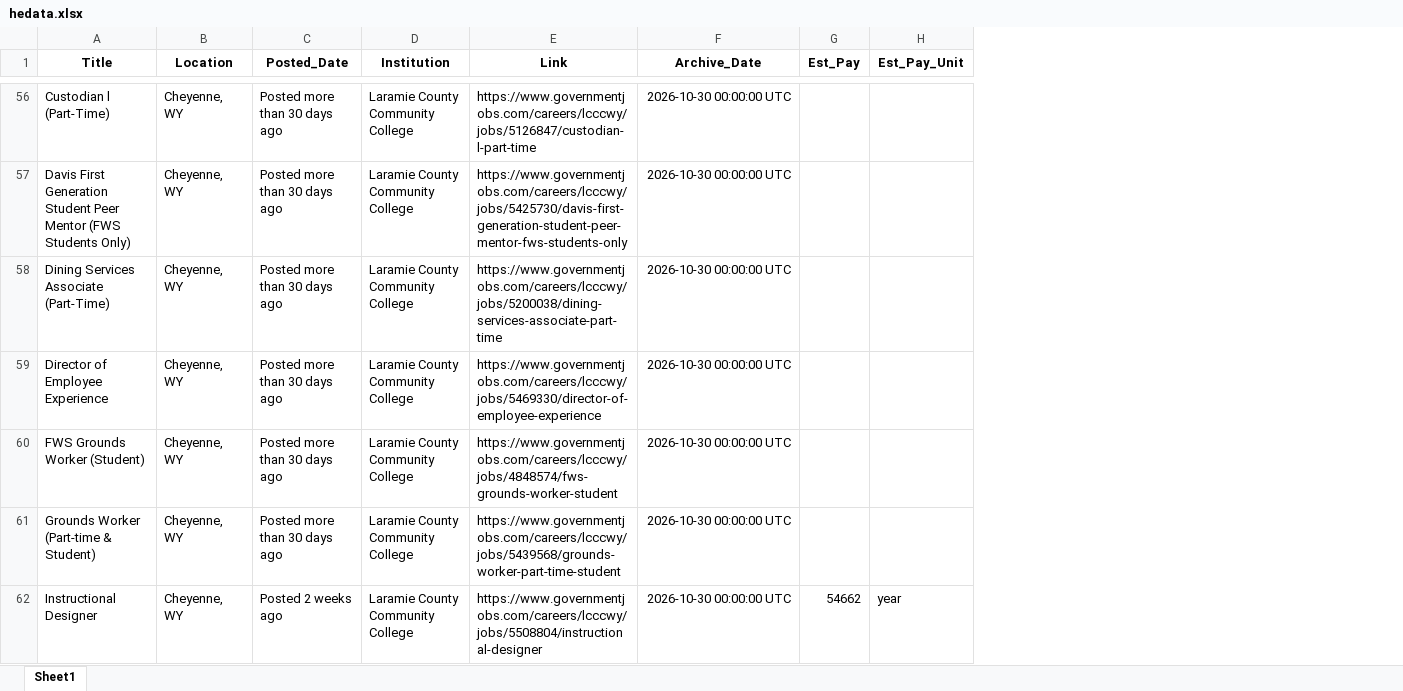
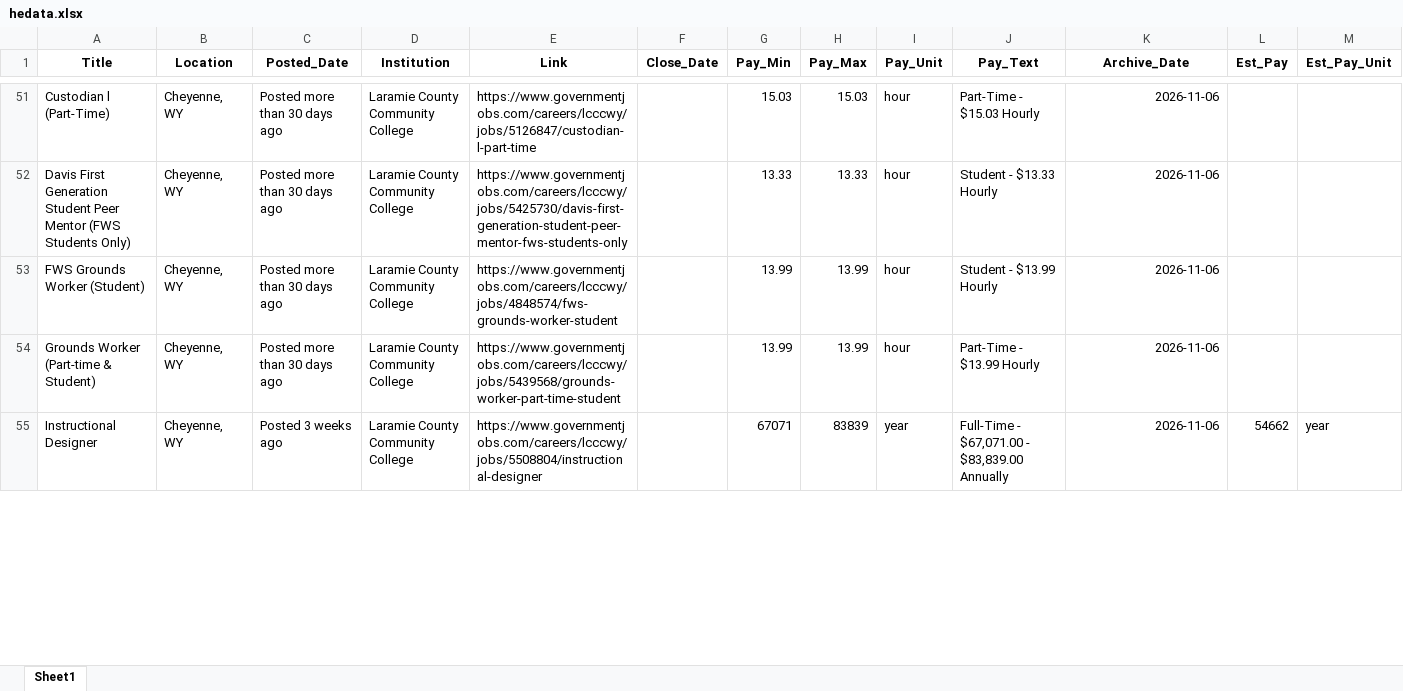
Before and after one commit to MPerk78/Wyoming-Education-Jobs-Dashboard, an Excel workbook: Wy_Ed_Jobs/hedata.xlsx, sheet Sheet1, drawn as a sheet; only a part is shown, gaps mark what is left out; values as stored, in another font and other column widths than the file's, no borders; removed rows and columns are numbered as before the commit, all else as after; rows hold the shown columns only; the diff covers the shown part only; the diff names each change by its address in the sheet, - before the commit and + after, or states it on an @@ line.

```diff
--- a/Wy_Ed_Jobs/hedata.xlsx (sheet Sheet1)
+++ b/Wy_Ed_Jobs/hedata.xlsx (sheet Sheet1)
+column F (Close_Date), empty
+column G (Pay_Min), rows 51-55: 15.03 | 13.33 | 13.99 | 13.99 | 67071
+column H (Pay_Max), rows 51-55: 15.03 | 13.33 | 13.99 | 13.99 | 83839
+column I (Pay_Unit), rows 51-55: hour | hour | hour | hour | year
+column J (Pay_Text), rows 51-55: Part-Time - $15.03 Hourly | Student - $13.33 Hourly | Student - $13.99 Hourly | Part-Time - $13.99 Hourly | Full-Time - $67,071.00 - $83,839.00 Annually
-K51:K52 (Archive_Date): 2026-10-30 00:00:00 UTC
+K51:K52 (Archive_Date): 2026-11-06
-row 58: Dining Services Associate (Part-Time) | Cheyenne, WY | Posted more than 30 days ago | Laramie County Community College | https://www.governmentjobs.com/careers/lcccwy/jobs/5200038/dining-services-associate-part-time | 2026-10-30 00:00:00 UTC
-row 59: Director of Employee Experience | Cheyenne, WY | Posted more than 30 days ago | Laramie County Community College | https://www.governmentjobs.com/careers/lcccwy/jobs/5469330/director-of-employee-experience | 2026-10-30 00:00:00 UTC
-K53:K55 (Archive_Date): 2026-10-30 00:00:00 UTC
+K53:K55 (Archive_Date): 2026-11-06
-C55 (Posted_Date): Posted 2 weeks ago
+C55 (Posted_Date): Posted 3 weeks ago
```
Also changed, not shown: 48 added rows, 61 removed rows and 556 edited cells elsewhere in this sheet, 17 other files.
